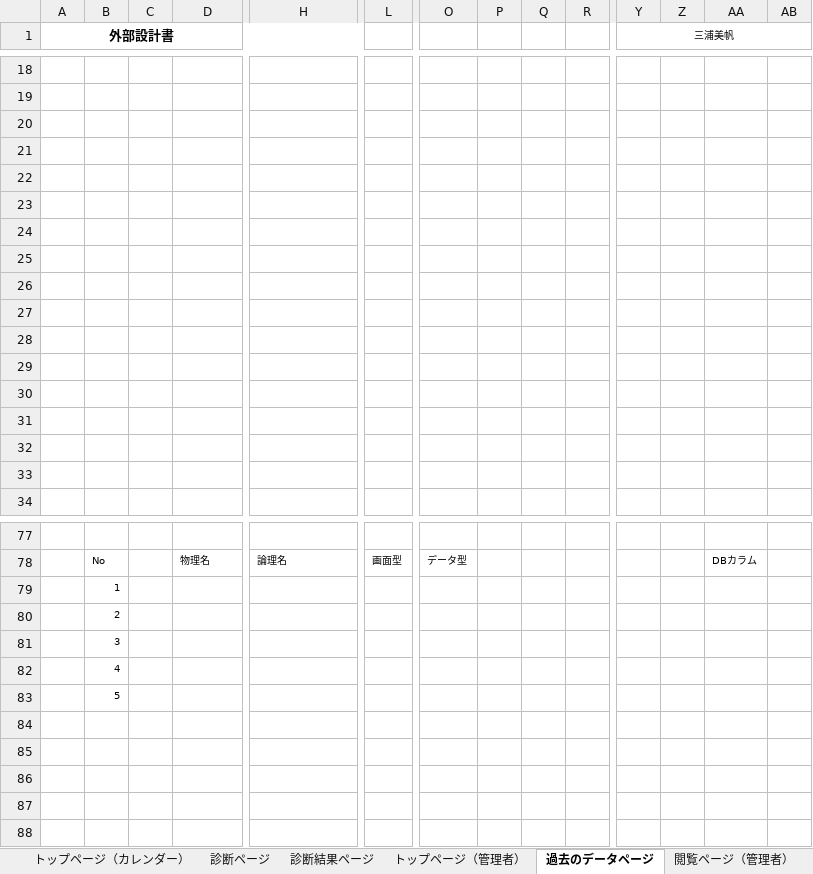
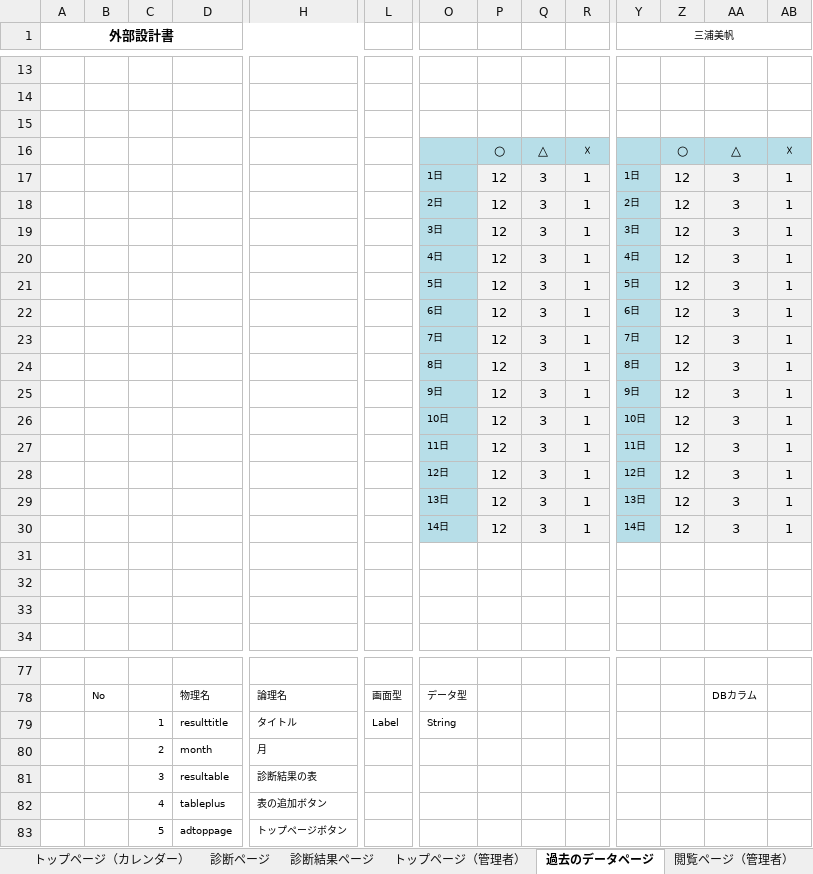
Before and after one commit to DOJO-2021/C-3, an Excel workbook: documnets/外部設計書_ヨッシーアイランド.xlsx, sheet 過去のデータページ, drawn as a sheet; only a part is shown, gaps mark what is left out; values as stored, in another font and other column widths than the file's, no borders; charts and pictures not drawn; removed rows and columns are numbered as before the commit, all else as after; rows hold the shown columns only; the diff covers the shown part only; the diff names each change by its address in the sheet, - before the commit and + after, or states it on an @@ line.

Commit message:
外部設計書_ヨッシーアイランド.xlsx

```diff
--- a/documnets/外部設計書_ヨッシーアイランド.xlsx (sheet 過去のデータページ)
+++ b/documnets/外部設計書_ヨッシーアイランド.xlsx (sheet 過去のデータページ)
-O16:R16 fill: none
+O16:R16 fill: #B7DEE8
-row 16: (empty)
+row 16:  |  |  |  |  |  |  | ○ | △ | ☓ |  | ○ | △ | ☓
-Y16:AB16 fill: none
+Y16:AB16 fill: #B7DEE8
-row 17: (empty)
+row 17:  |  |  |  |  |  | 1日 | 12 | 3 | 1 | 1日 | 12 | 3 | 1
-O17:O25 fill: none
+O17:O25 fill: #B7DEE8
-P17:R25 fill: none
+P17:R25 fill: #F2F2F2
-Y17:Y25 fill: none
+Y17:Y25 fill: #B7DEE8
-Z17:AB25 fill: none
+Z17:AB25 fill: #F2F2F2
-row 18: (empty)
+row 18:  |  |  |  |  |  | 2日 | 12 | 3 | 1 | 2日 | 12 | 3 | 1
-row 19: (empty)
+row 19:  |  |  |  |  |  | 3日 | 12 | 3 | 1 | 3日 | 12 | 3 | 1
-row 20: (empty)
+row 20:  |  |  |  |  |  | 4日 | 12 | 3 | 1 | 4日 | 12 | 3 | 1
-row 21: (empty)
+row 21:  |  |  |  |  |  | 5日 | 12 | 3 | 1 | 5日 | 12 | 3 | 1
-row 22: (empty)
+row 22:  |  |  |  |  |  | 6日 | 12 | 3 | 1 | 6日 | 12 | 3 | 1
-row 23: (empty)
+row 23:  |  |  |  |  |  | 7日 | 12 | 3 | 1 | 7日 | 12 | 3 | 1
-row 24: (empty)
+row 24:  |  |  |  |  |  | 8日 | 12 | 3 | 1 | 8日 | 12 | 3 | 1
-row 25: (empty)
+row 25:  |  |  |  |  |  | 9日 | 12 | 3 | 1 | 9日 | 12 | 3 | 1
+row 26:  |  |  |  |  |  | 10日 | 12 | 3 | 1 | 10日 | 12 | 3 | 1
+row 27:  |  |  |  |  |  | 11日 | 12 | 3 | 1 | 11日 | 12 | 3 | 1
+row 28:  |  |  |  |  |  | 12日 | 12 | 3 | 1 | 12日 | 12 | 3 | 1
+row 29:  |  |  |  |  |  | 13日 | 12 | 3 | 1 | 13日 | 12 | 3 | 1
+row 30:  |  |  |  |  |  | 14日 | 12 | 3 | 1 | 14日 | 12 | 3 | 1
-row 79:  | 1
-row 80:  | 2
-row 81:  | 3
-row 82:  | 4
-row 83:  | 5
+row 79:  |  | 1 | resulttitle | タイトル | Label | String
+row 80:  |  | 2 | month | 月
+row 81:  |  | 3 | resultable | 診断結果の表
+row 82:  |  | 4 | tableplus | 表の追加ボタン
+row 83:  |  | 5 | adtoppage | トップページボタン
```
Also changed, not shown: 5 removed rows and 1 edited cell elsewhere in this sheet, sheet 閲覧ページ（管理者）, sheet トップページ（カレンダー）, sheet トップページ（管理者）, sheet 診断ページ, sheet 診断結果ページ, sheet 新規登録ページ, charts or pictures.
